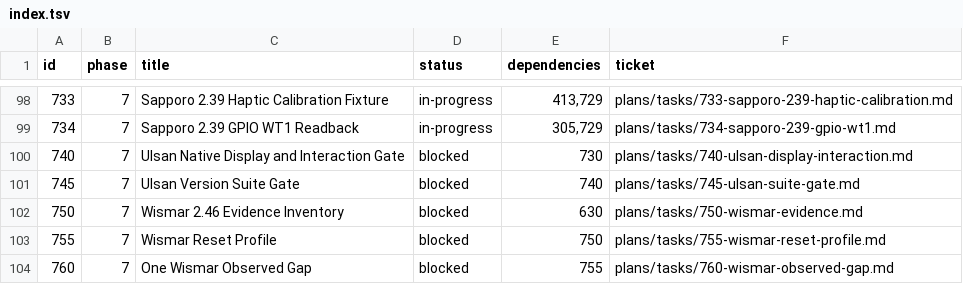
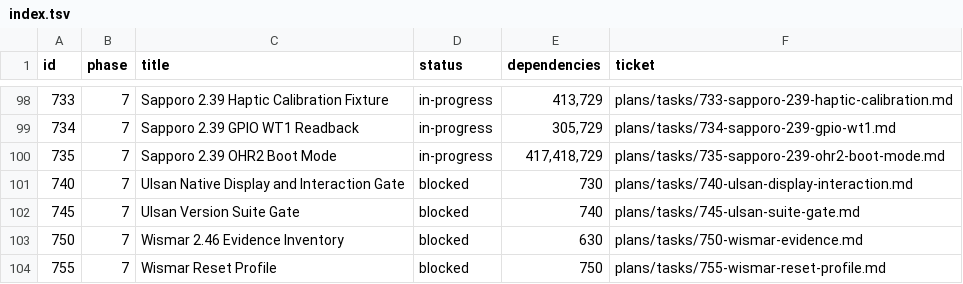
Before and after one commit to palmsnipe/suunto-emu, a TSV file: plans/index.tsv, drawn as a sheet; only a part is shown, gaps mark what is left out; the shorter side is filled out with more unchanged rows; the diff names each change by its address in the sheet, - before the commit and + after, or states it on an @@ line.

Commit message:
Add Sapporo 2.39 OHR2 boot mode

```diff
--- a/plans/index.tsv
+++ b/plans/index.tsv
+row 100: 735 | 7 | Sapporo 2.39 OHR2 Boot Mode | in-progress | 417,418,729 | plans/tasks/735-sapporo-239-ohr2-boot-mode.md
```
Also changed, not shown: 11 other files.
